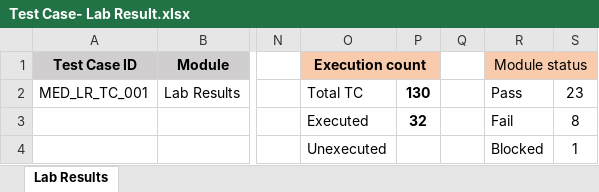
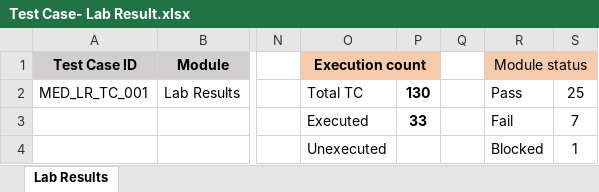
Before and after one commit to RijoJohnPatric/Mediware-Repository, an Excel workbook: Test Execution/Nithya/Test Case- Lab Result.xlsx, sheet Lab Results, drawn as a sheet; only a part is shown, gaps mark what is left out; values as stored, in another font and other column widths than the file's, no borders; the diff covers the shown part only; the diff names each change by its address in the sheet, - before the commit and + after, or states it on an @@ line.

Commit message:
labresult12/7

```diff
--- a/Test Execution/Nithya/Test Case- Lab Result.xlsx (sheet Lab Results)
+++ b/Test Execution/Nithya/Test Case- Lab Result.xlsx (sheet Lab Results)
-S2: 23
+S2: 25
-P3: 32
+P3: 33
-S3: 8
+S3: 7
```
Also changed, not shown: 2 added rows, 1 removed row and 21 edited cells elsewhere in this sheet.
